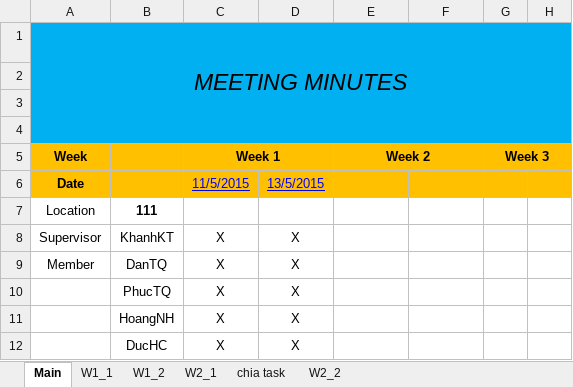
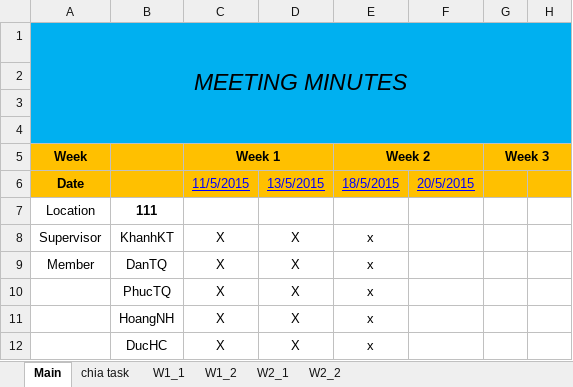
Before and after one commit to tiendan3108/CP, an Excel workbook: Source/Document/Meeting minutes/Meeting minute.xlsx, sheet Main, drawn as a sheet; only a part is shown; values as stored, in another font and other column widths than the file's, no borders; the diff names each change by its address in the sheet, - before the commit and + after, or states it on an @@ line.

```diff
--- a/Source/Document/Meeting minutes/Meeting minute.xlsx (sheet Main)
+++ b/Source/Document/Meeting minutes/Meeting minute.xlsx (sheet Main)
@@ sheet tab order changed: Main | chia task | W1_1 | W1_2 | W2_1 | W2_2 @@
-E6 (Week 2): (empty)
+E6 (Week 2): 18/5/2015
-F6: (empty)
+F6: 20/5/2015
-E8:E12 (Week 2): (empty)
+E8:E12 (Week 2): x
```
Also changed, not shown: sheet chia task, sheet W2_1.
